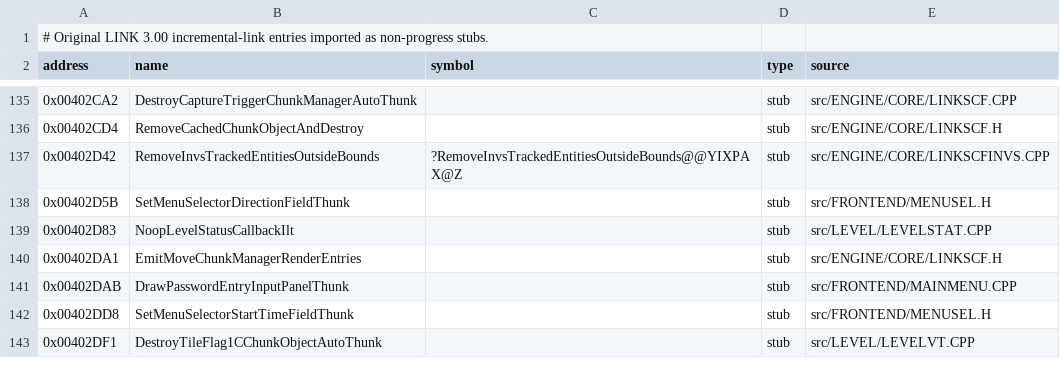
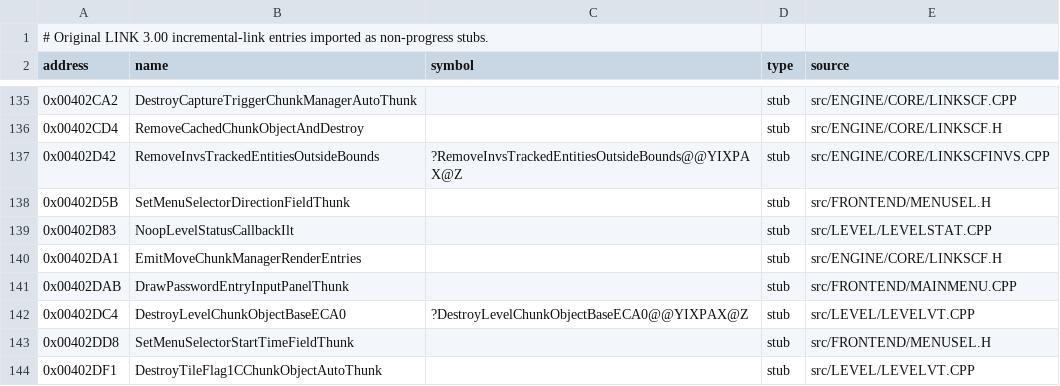
Before and after one commit to vonhoff/lemball-decomp, a CSV file: data/reccmp-linker-ilts.csv, drawn as a sheet; only a part is shown, gaps mark what is left out; the diff names each change by its address in the sheet, - before the commit and + after, or states it on an @@ line.

Commit message:
Recover second level chunk base destruction thunk

```diff
--- a/data/reccmp-linker-ilts.csv
+++ b/data/reccmp-linker-ilts.csv
+row 142: 0x00402DC4 | DestroyLevelChunkObjectBaseECA0 | ?DestroyLevelChunkObjectBaseECA0@@YIXPAX@Z | stub | src/LEVEL/LEVELVT.CPP
```
Also changed, not shown: 1 other file.
